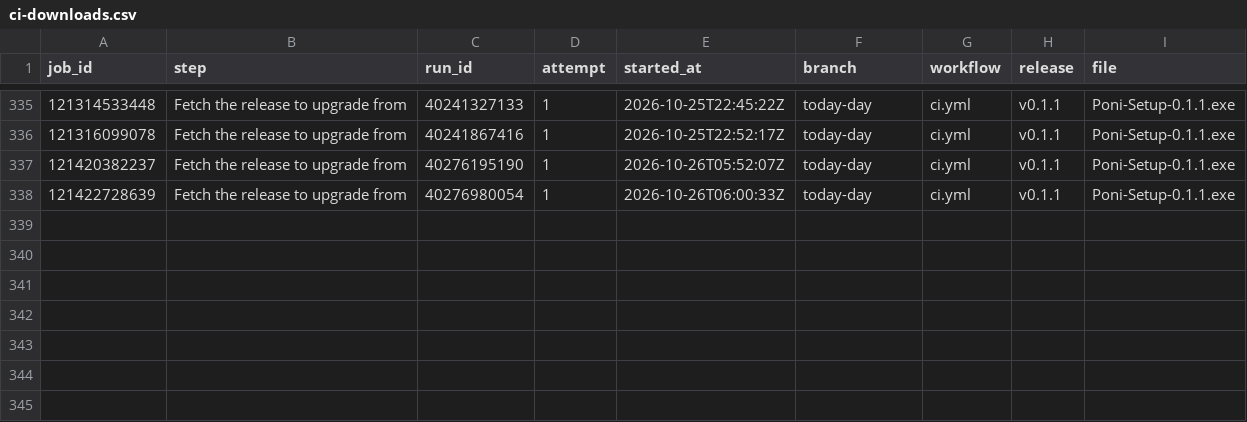
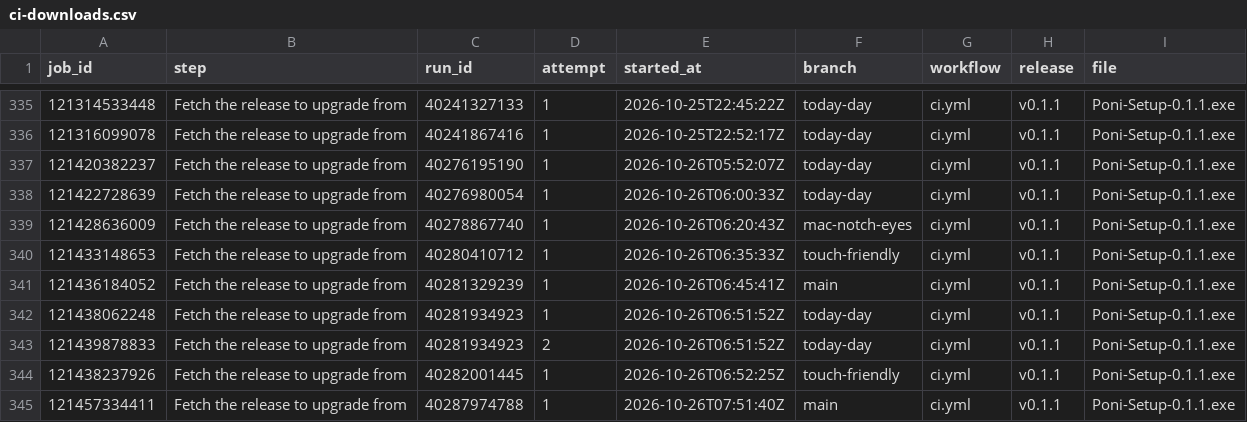
Before and after one commit to lucacadalora/oyenza-studio, a CSV file: data/ci-downloads.csv, drawn as a sheet; only a part is shown, gaps mark what is left out.

```diff
--- a/data/ci-downloads.csv
+++ b/data/ci-downloads.csv
@@ -338 +338,8 @@ job_id,step,run_id,attempt,started_at,branch,workflow,release,file
 121422728639,Fetch the release to upgrade from,40276980054,1,2026-10-26T06:00:33Z,today-day,ci.yml,v0.1.1,Poni-Setup-0.1.1.exe
+121428636009,Fetch the release to upgrade from,40278867740,1,2026-10-26T06:20:43Z,mac-notch-eyes,ci.yml,v0.1.1,Poni-Setup-0.1.1.exe
+121433148653,Fetch the release to upgrade from,40280410712,1,2026-10-26T06:35:33Z,touch-friendly,ci.yml,v0.1.1,Poni-Setup-0.1.1.exe
+121436184052,Fetch the release to upgrade from,40281329239,1,2026-10-26T06:45:41Z,main,ci.yml,v0.1.1,Poni-Setup-0.1.1.exe
+121438062248,Fetch the release to upgrade from,40281934923,1,2026-10-26T06:51:52Z,today-day,ci.yml,v0.1.1,Poni-Setup-0.1.1.exe
+121439878833,Fetch the release to upgrade from,40281934923,2,2026-10-26T06:51:52Z,today-day,ci.yml,v0.1.1,Poni-Setup-0.1.1.exe
+121438237926,Fetch the release to upgrade from,40282001445,1,2026-10-26T06:52:25Z,touch-friendly,ci.yml,v0.1.1,Poni-Setup-0.1.1.exe
+121457334411,Fetch the release to upgrade from,40287974788,1,2026-10-26T07:51:40Z,main,ci.yml,v0.1.1,Poni-Setup-0.1.1.exe
```
Also changed, not shown: data/downloads.csv, 5 other files.
